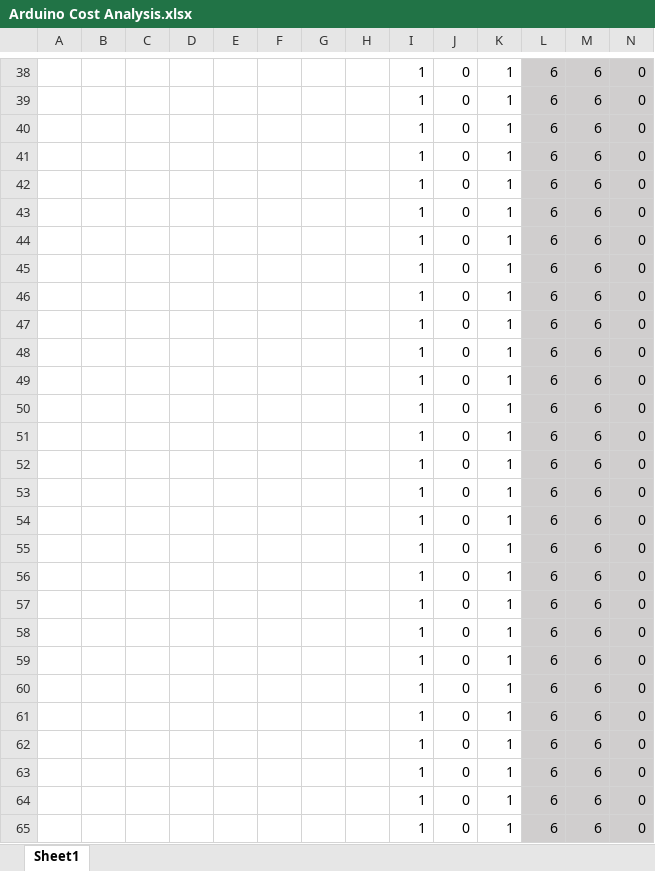
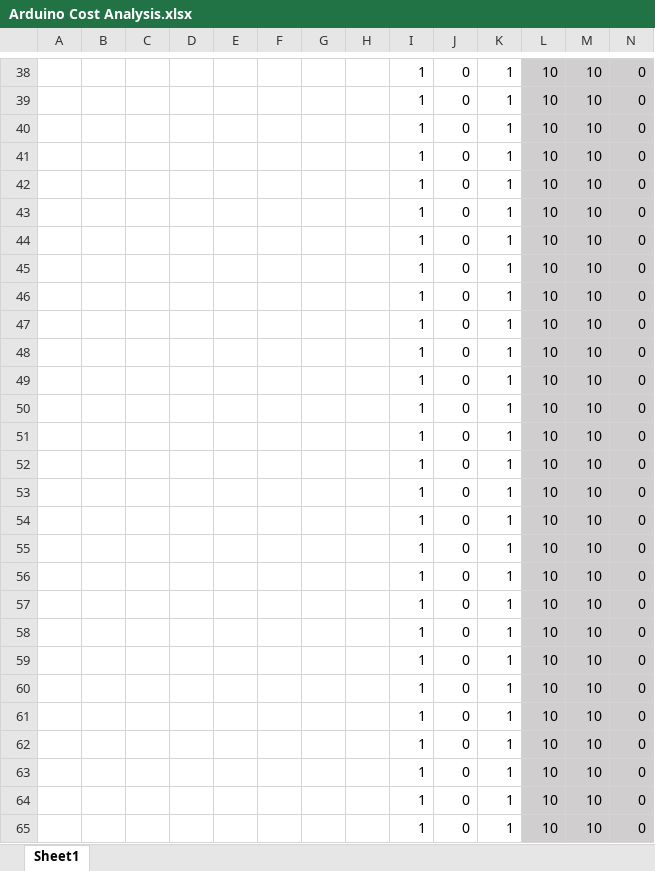
Before and after one commit to tommyrohmann/Coding-Club, an Excel workbook: Administrative Spring 2023/Fundraising and Expenses/Arduino Cost Analysis.xlsx, sheet Sheet1, drawn as a sheet; only a part is shown, gaps mark what is left out; values as stored, in another font and other column widths than the file's, no borders; the diff covers the shown part only; the diff names each change by its address in the sheet, - before the commit and + after, or states it on an @@ line.

```diff
--- a/Administrative Spring 2023/Fundraising and Expenses/Arduino Cost Analysis.xlsx (sheet Sheet1)
+++ b/Administrative Spring 2023/Fundraising and Expenses/Arduino Cost Analysis.xlsx (sheet Sheet1)
-L38:L65: 6
+L38:L65: 10
-M38:M65: 6
+M38:M65: 10
```
Also changed, not shown: 733 edited cells elsewhere in this sheet.
